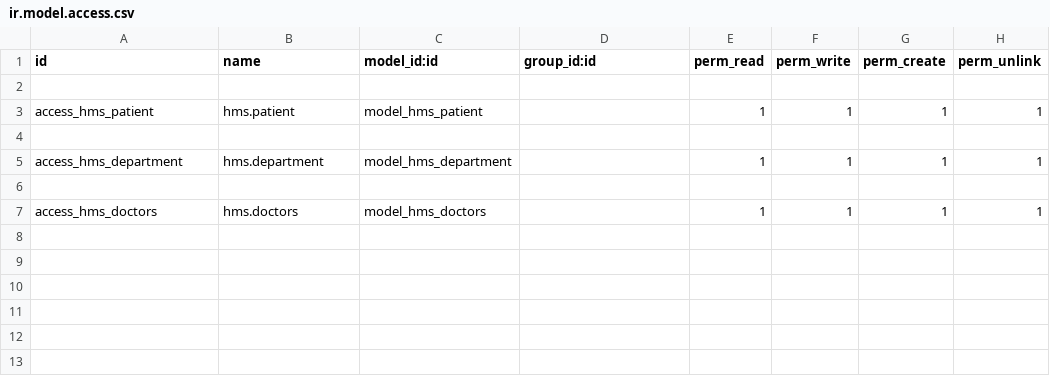
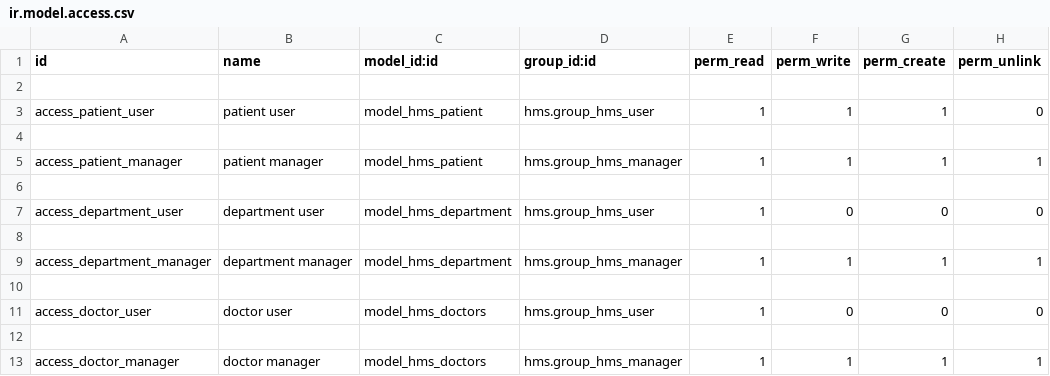
Before and after one commit to goudaabdulhmid2/HMS--odoo-, a CSV file: hms/security/ir.model.access.csv, drawn as a sheet.

Commit message:
Add security rules, access rights, and patient report template to HMS module

```diff
--- a/hms/security/ir.model.access.csv
+++ b/hms/security/ir.model.access.csv
@@ -2,6 +2,12 @@ id,name,model_id:id,group_id:id,perm_read,perm_write,perm_create,perm_unlink
 
-access_hms_patient,hms.patient,model_hms_patient,,1,1,1,1
+access_patient_user,patient user,model_hms_patient,hms.group_hms_user,1,1,1,0
 
-access_hms_department,hms.department,model_hms_department,,1,1,1,1
+access_patient_manager,patient manager,model_hms_patient,hms.group_hms_manager,1,1,1,1
 
-access_hms_doctors,hms.doctors,model_hms_doctors,,1,1,1,1
+access_department_user,department user,model_hms_department,hms.group_hms_user,1,0,0,0
+
+access_department_manager,department manager,model_hms_department,hms.group_hms_manager,1,1,1,1
+
+access_doctor_user,doctor user,model_hms_doctors,hms.group_hms_user,1,0,0,0
+
+access_doctor_manager,doctor manager,model_hms_doctors,hms.group_hms_manager,1,1,1,1
```
Also changed, not shown: 6 other files.
